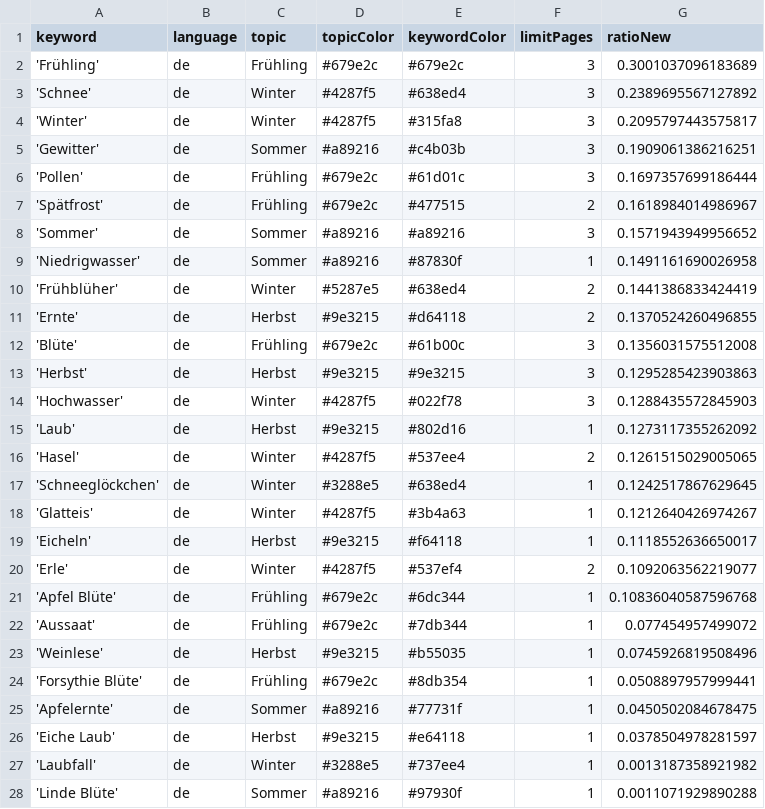
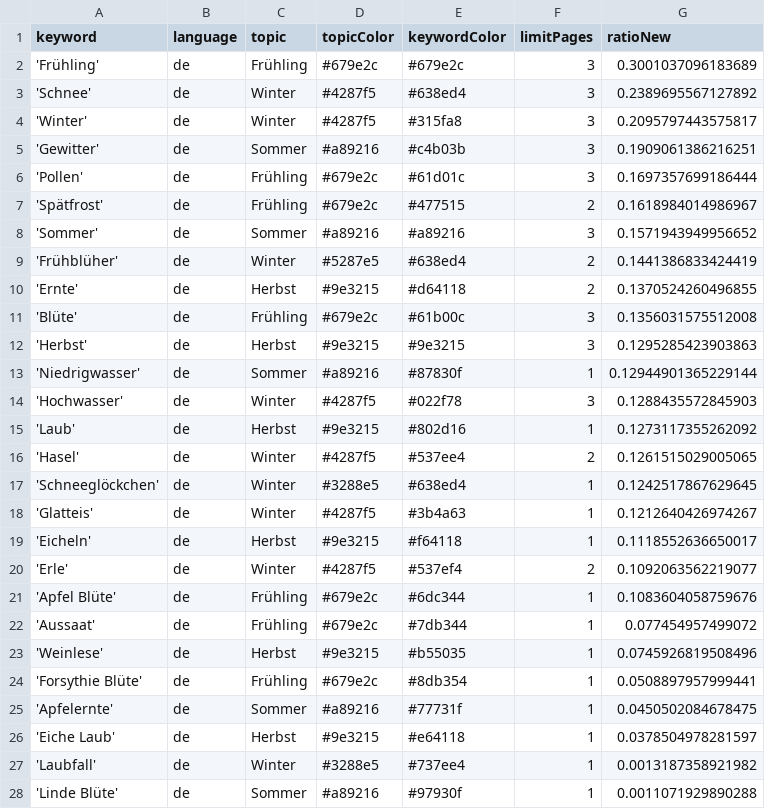
Before and after one commit to newsWhisperer/winterIsComing, a CSV file: keywords.csv, drawn as a sheet; only a part is shown.

Commit message:
Commit from GitHub Actions (harvest:0.0)

```diff
--- a/keywords.csv
+++ b/keywords.csv
@@ -8,3 +8,2 @@ keyword,language,topic,topicColor,keywordColor,limitPages,ratioNew
 'Sommer',de,Sommer,#a89216,#a89216,3,0.1571943949956652
-'Niedrigwasser',de,Sommer,#a89216,#87830f,1,0.1491161690026958
 'Frühblüher',de,Winter,#5287e5,#638ed4,2,0.1441386833424419
@@ -13,2 +12,3 @@ keyword,language,topic,topicColor,keywordColor,limitPages,ratioNew
 'Herbst',de,Herbst,#9e3215,#9e3215,3,0.1295285423903863
+'Niedrigwasser',de,Sommer,#a89216,#87830f,1,0.12944901365229144
 'Hochwasser',de,Winter,#4287f5,#022f78,3,0.1288435572845903
@@ -20,3 +20,3 @@ keyword,language,topic,topicColor,keywordColor,limitPages,ratioNew
 'Erle',de,Winter,#4287f5,#537ef4,2,0.1092063562219077
-'Apfel Blüte',de,Frühling,#679e2c,#6dc344,1,0.10836040587596768
+'Apfel Blüte',de,Frühling,#679e2c,#6dc344,1,0.1083604058759676
 'Aussaat',de,Frühling,#679e2c,#7db344,1,0.077454957499072
```
